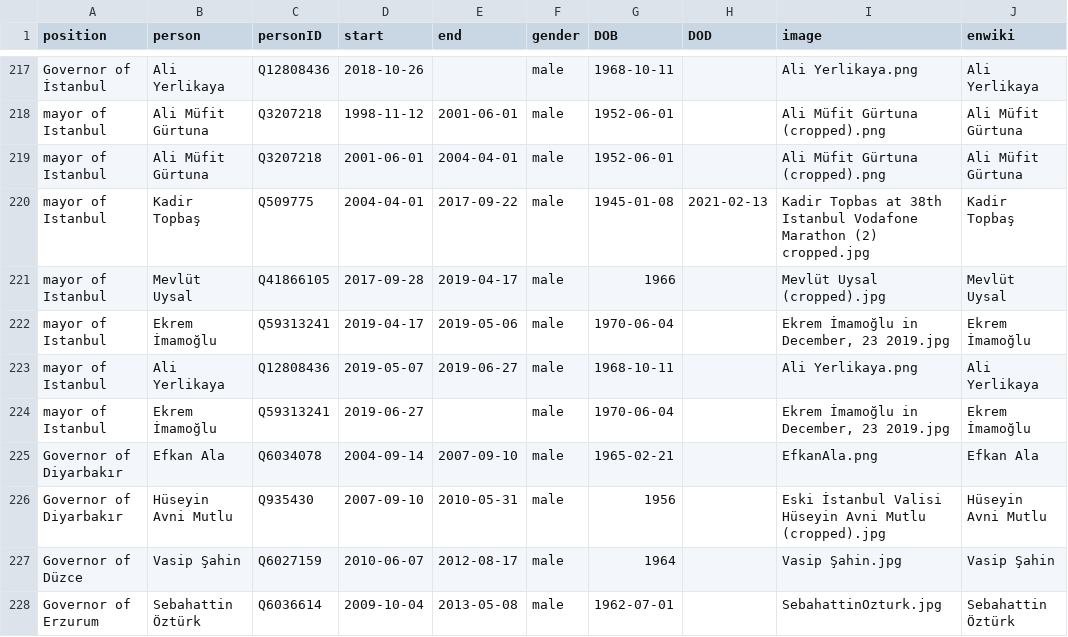
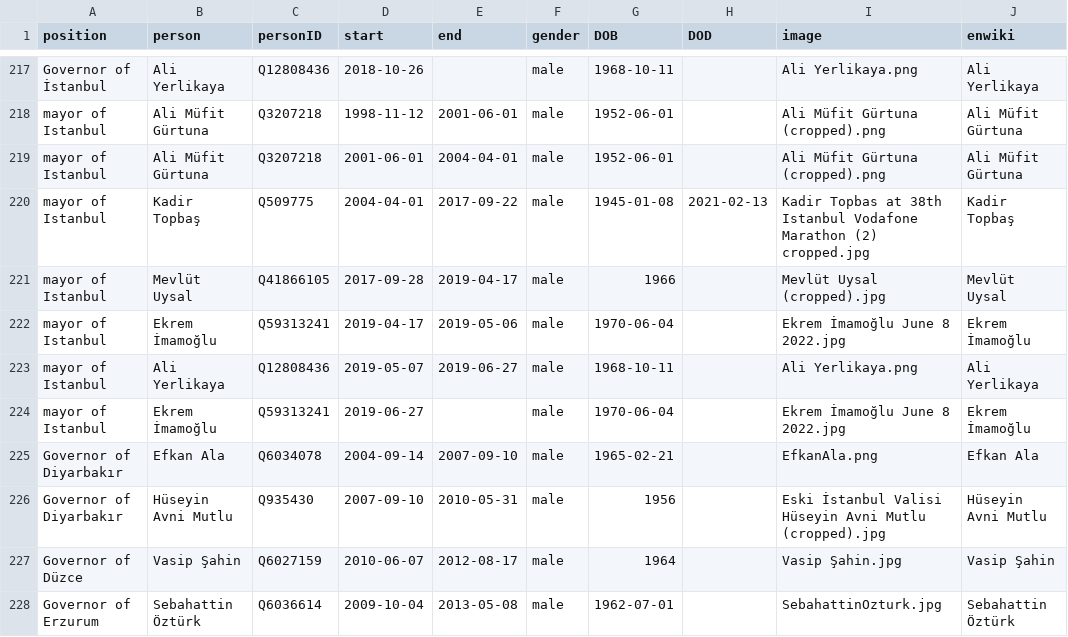
Before and after one commit to every-politician-scrapers/turkey-ministers, a CSV file: html/holders21.csv, drawn as a sheet; only a part is shown, gaps mark what is left out.

```diff
--- a/html/holders21.csv
+++ b/html/holders21.csv
@@ -221,5 +221,5 @@ mayor of Istanbul,Kadir Topbaş,Q509775,2004-04-01,2017-09-22,male,1945-01-08,20
 mayor of Istanbul,Mevlüt Uysal,Q41866105,2017-09-28,2019-04-17,male,1966,,Mevlüt Uysal (cropped).jpg,Mevlüt Uysal
-mayor of Istanbul,Ekrem İmamoğlu,Q59313241,2019-04-17,2019-05-06,male,1970-06-04,,"Ekrem İmamoğlu in December, 23 2019.jpg",Ekrem İmamoğlu
+mayor of Istanbul,Ekrem İmamoğlu,Q59313241,2019-04-17,2019-05-06,male,1970-06-04,,Ekrem İmamoğlu June 8 2022.jpg,Ekrem İmamoğlu
 mayor of Istanbul,Ali Yerlikaya,Q12808436,2019-05-07,2019-06-27,male,1968-10-11,,Ali Yerlikaya.png,Ali Yerlikaya
-mayor of Istanbul,Ekrem İmamoğlu,Q59313241,2019-06-27,,male,1970-06-04,,"Ekrem İmamoğlu in December, 23 2019.jpg",Ekrem İmamoğlu
+mayor of Istanbul,Ekrem İmamoğlu,Q59313241,2019-06-27,,male,1970-06-04,,Ekrem İmamoğlu June 8 2022.jpg,Ekrem İmamoğlu
 Governor of Diyarbakır,Efkan Ala,Q6034078,2004-09-14,2007-09-10,male,1965-02-21,,EfkanAla.png,Efkan Ala
```
Also changed, not shown: html/current.csv, html/legislators.csv, 1 other file.
